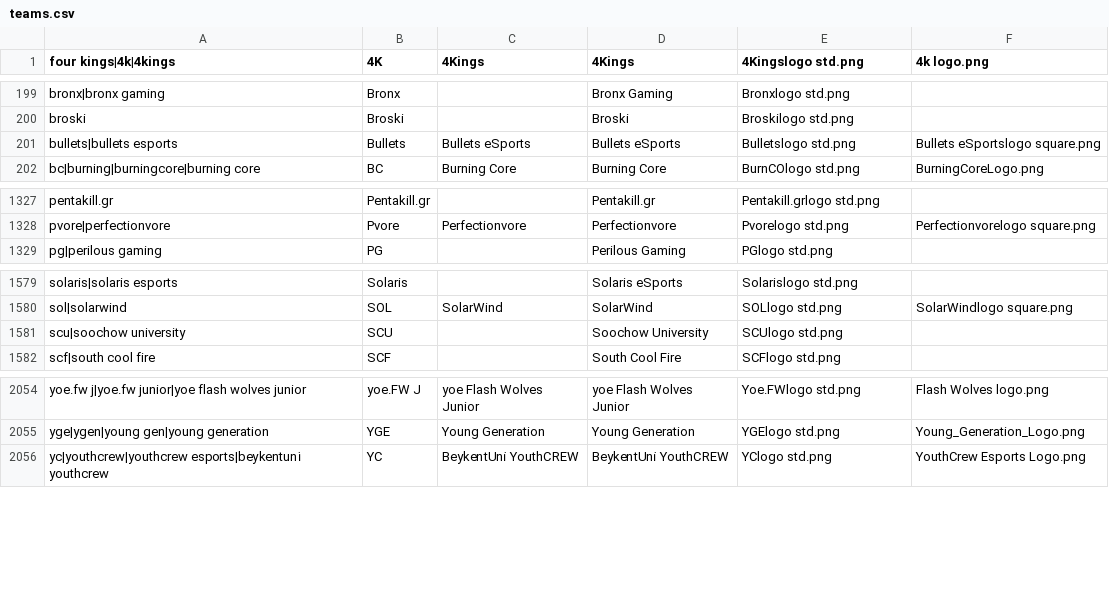
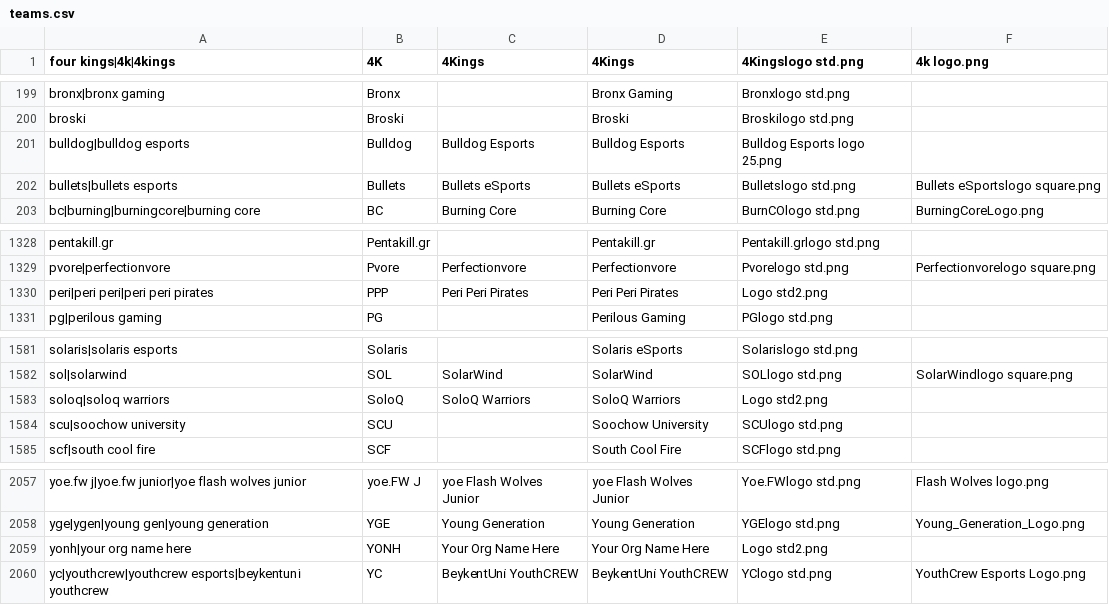
Before and after one commit to dominguesmarco/MediaWiki-TeamParserFunction, a CSV file: teams.csv, drawn as a sheet; only a part is shown, gaps mark what is left out.

Commit message:
Added teams for FC T3

```diff
--- a/teams.csv
+++ b/teams.csv
@@ -200,2 +200,3 @@ bronx|bronx gaming,Bronx,,Bronx Gaming,Bronxlogo std.png,
 broski,Broski,,Broski,Broskilogo std.png,
+bulldog|bulldog esports,Bulldog,Bulldog Esports,Bulldog Esports,Bulldog Esports logo 25.png,,
 bullets|bullets esports,Bullets,Bullets eSports,Bullets eSports,Bulletslogo std.png,Bullets eSportslogo square.png
@@ -1328,2 +1329,3 @@ pentakill.gr,Pentakill.gr,,Pentakill.gr,Pentakill.grlogo std.png,
 pvore|perfectionvore,Pvore,Perfectionvore,Perfectionvore,Pvorelogo std.png,Perfectionvorelogo square.png
+peri|peri peri|peri peri pirates,PPP,Peri Peri Pirates,Peri Peri Pirates,Logo std2.png,,
 pg|perilous gaming,PG,,Perilous Gaming,PGlogo std.png,
@@ -1580,2 +1582,3 @@ solaris|solaris esports,Solaris,,Solaris eSports,Solarislogo std.png,
 sol|solarwind,SOL,SolarWind,SolarWind,SOLlogo std.png,SolarWindlogo square.png
+soloq|soloq warriors,SoloQ,SoloQ Warriors,SoloQ Warriors,Logo std2.png,,
 scu|soochow university,SCU,,Soochow University,SCUlogo std.png,
@@ -2055,2 +2058,3 @@ yoe.fw j|yoe.fw junior|yoe flash wolves junior,yoe.FW J,yoe Flash Wolves Junior,
 yge|ygen|young gen|young generation,YGE,Young Generation,Young Generation,YGElogo std.png,Young_Generation_Logo.png
+yonh|your org name here,YONH,Your Org Name Here,Your Org Name Here,Logo std2.png,,
 yc|youthcrew|youthcrew esports|beykentuni̇ youthcrew,YC,BeykentUni̇ YouthCREW,BeykentUni̇ YouthCREW,YClogo std.png,YouthCrew Esports Logo.png
```
